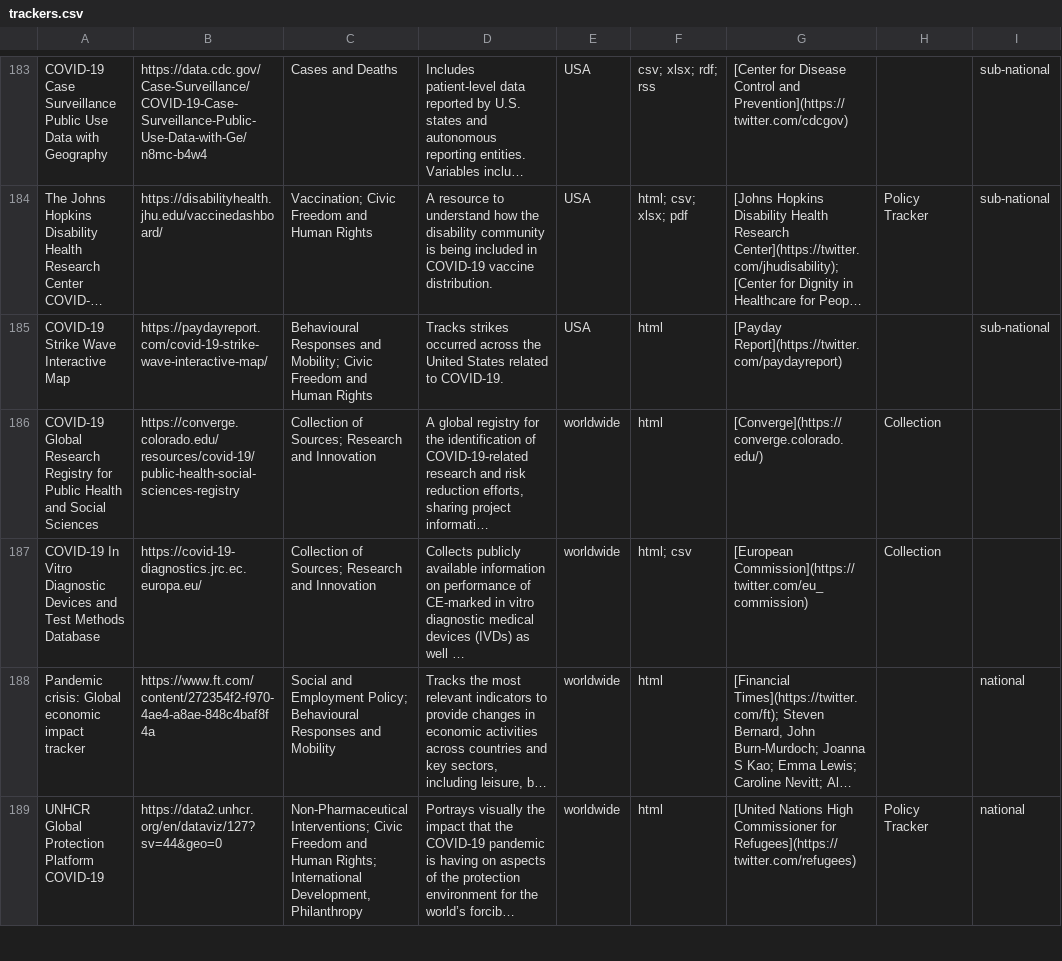
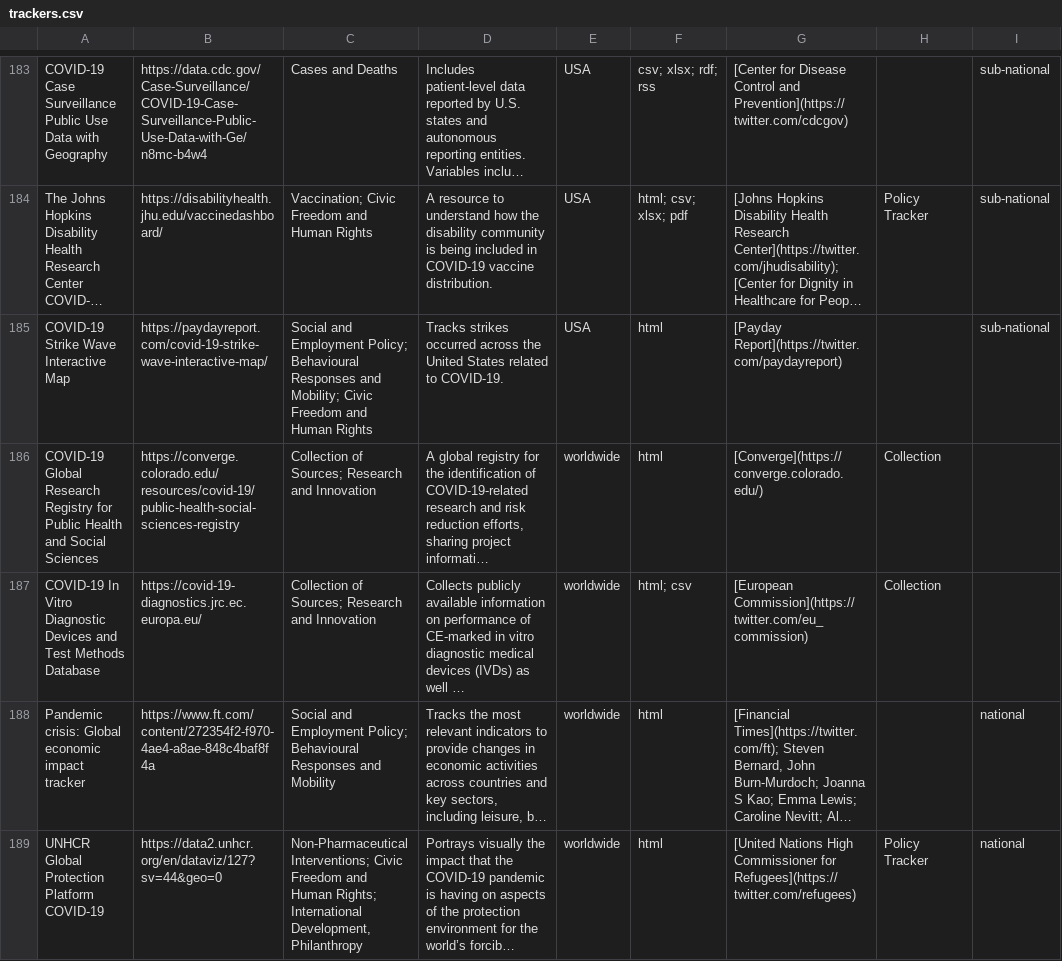
Before and after one commit to lukaslehner/supertracker, a CSV file: _data/trackers.csv, drawn as a sheet; only a part is shown, gaps mark what is left out; long unchanged cells end in …; the diff names each change by its address in the sheet, - before the commit and + after, or states it on an @@ line.

Commit message:
Update trackers.csv
- update Covid-19 strike wave interactive map

```diff
--- a/_data/trackers.csv
+++ b/_data/trackers.csv
-C185: Behavioural Responses…
+C185: Social and Employment Policy; Behavioural Responses…
```
